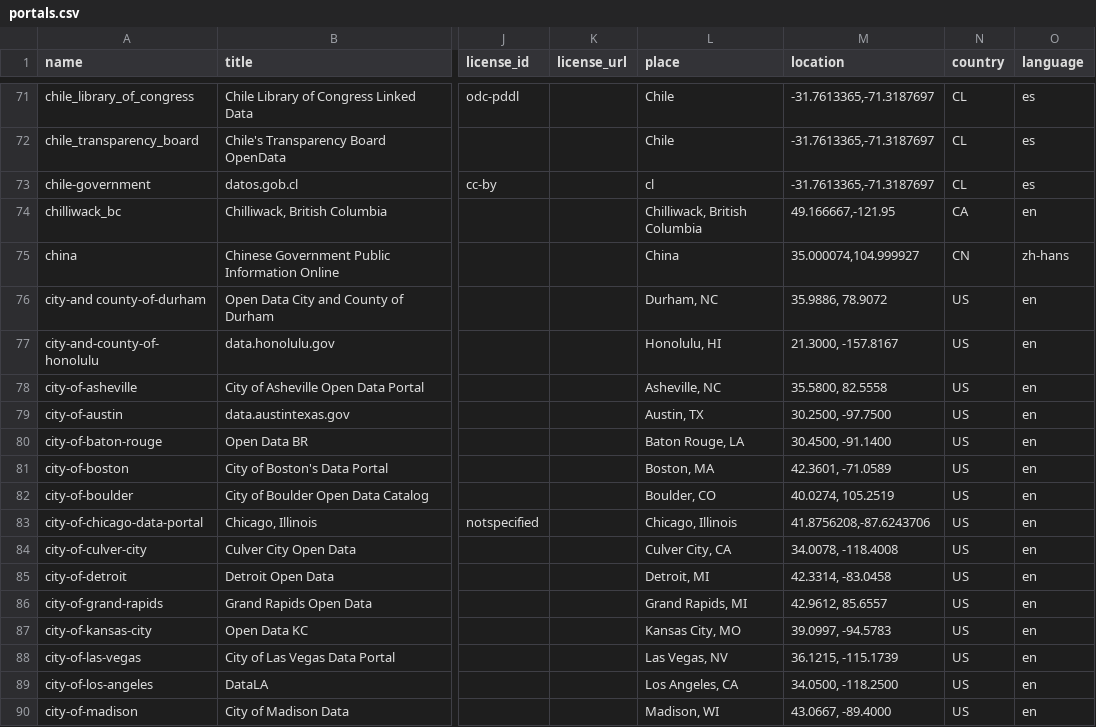
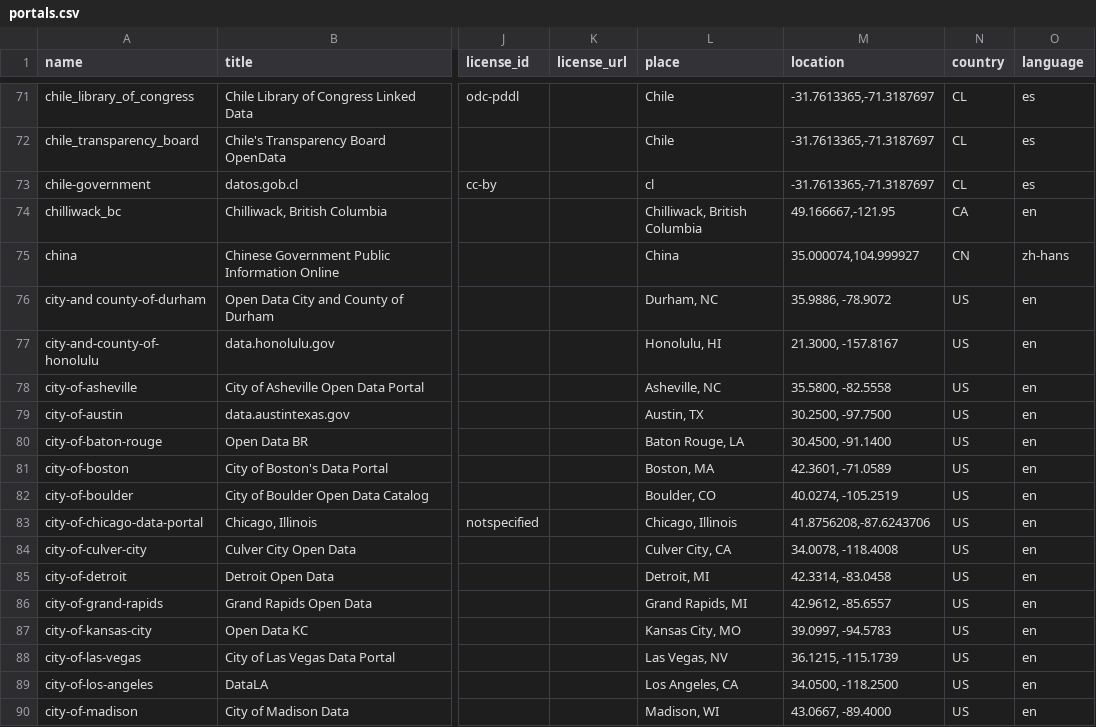
Before and after one commit to okfn/dataportals.org, a CSV file: data/portals.csv, drawn as a sheet; only a part is shown, gaps mark what is left out; the diff covers the shown part only; the diff names each change by its address in the sheet, - before the commit and + after, or states it on an @@ line.

Commit message:
data fixes related to incorrect locations and one duplicate
- fix location of city-of-grand-rapids, city-of-minneapolis,
city-of-asheville, city-and county-of-durham, boulder,
city-of-santa-clarita, city-of-passadena
- remove duplicate data.ok.gov (state-of-oklahoma)

```diff
--- a/data/portals.csv
+++ b/data/portals.csv
-M76 (location): 35.9886, 78.9072
+M76 (location): 35.9886, -78.9072
-M78 (location): 35.5800, 82.5558
+M78 (location): 35.5800, -82.5558
-M82 (location): 40.0274, 105.2519
+M82 (location): 40.0274, -105.2519
-M86 (location): 42.9612, 85.6557
+M86 (location): 42.9612, -85.6557
```
Also changed, not shown: 1 removed row and 3 edited cells elsewhere in this file.
